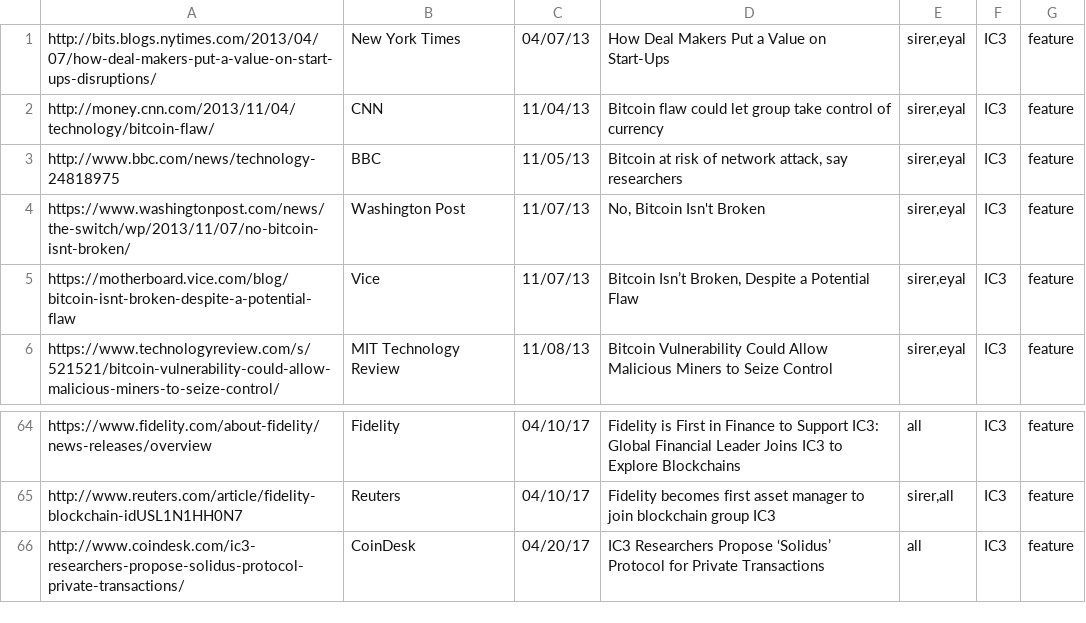
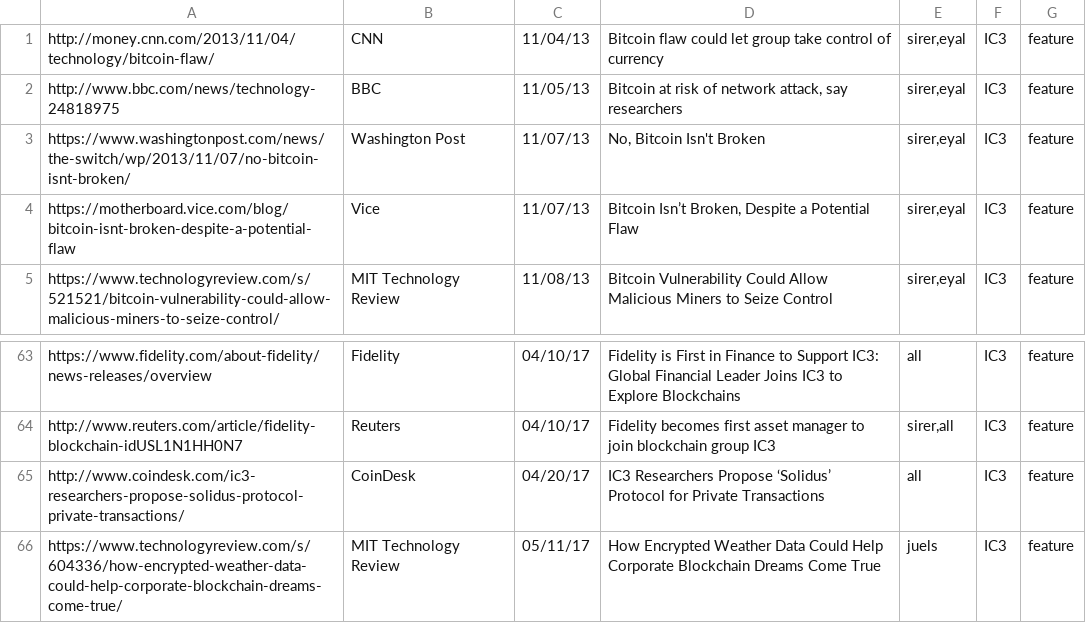
Before and after one commit to initc3/ic3-website, a CSV file: content/press/pressroll-featured.csv, drawn as a sheet; only a part is shown, gaps mark what is left out; removed rows and columns are numbered as before the commit, all else as after; the diff names each change by its address in the sheet, - before the commit and + after, or states it on an @@ line.

```diff
--- a/content/press/pressroll-featured.csv
+++ b/content/press/pressroll-featured.csv
-row 1: http://bits.blogs.nytimes.com/2013/04/07/how-deal-makers-put-a-value-on-start-ups-disruptions/ | New York Times | 04/07/13 | How Deal Makers Put a Value on Start-Ups | sirer,eyal | IC3 | feature
+row 66: https://www.technologyreview.com/s/604336/how-encrypted-weather-data-could-help-corporate-blockchain-dreams-come-true/ | MIT Technology Review | 05/11/17 | How Encrypted Weather Data Could Help Corporate Blockchain Dreams Come True | juels | IC3 | feature
```
Also changed, not shown: content/press/pressroll-all.csv, content/press/pressroll.csv, 1 other file.
